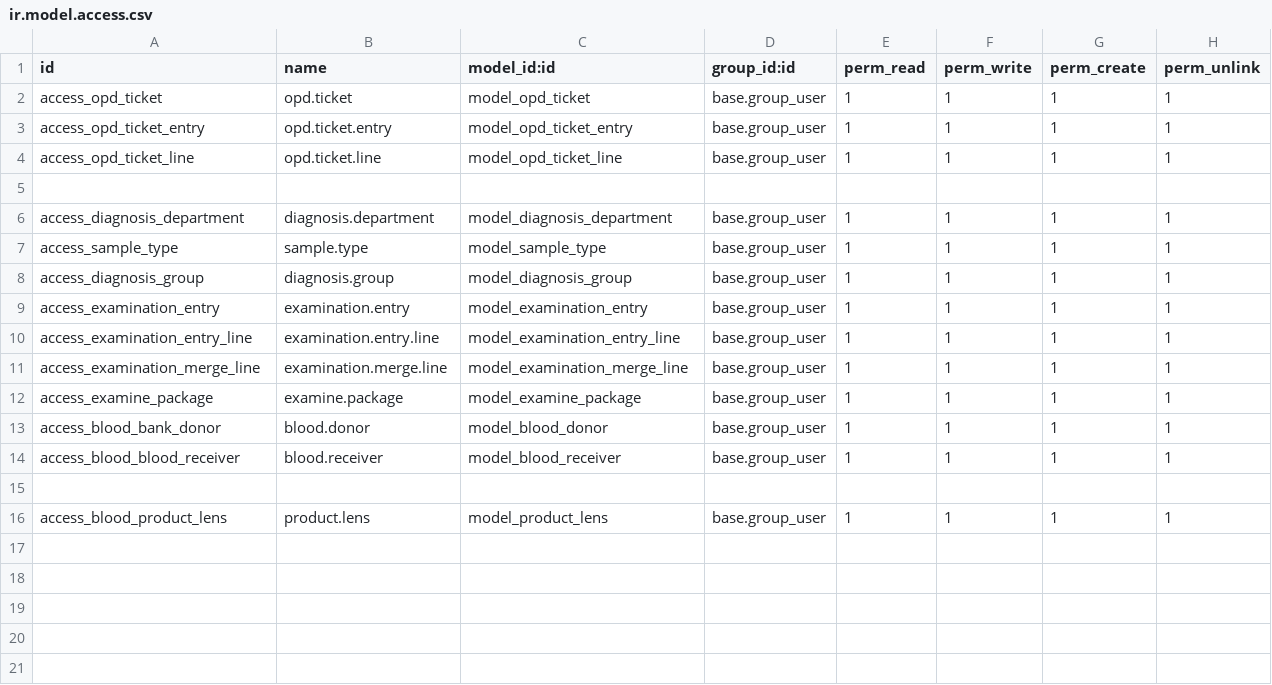
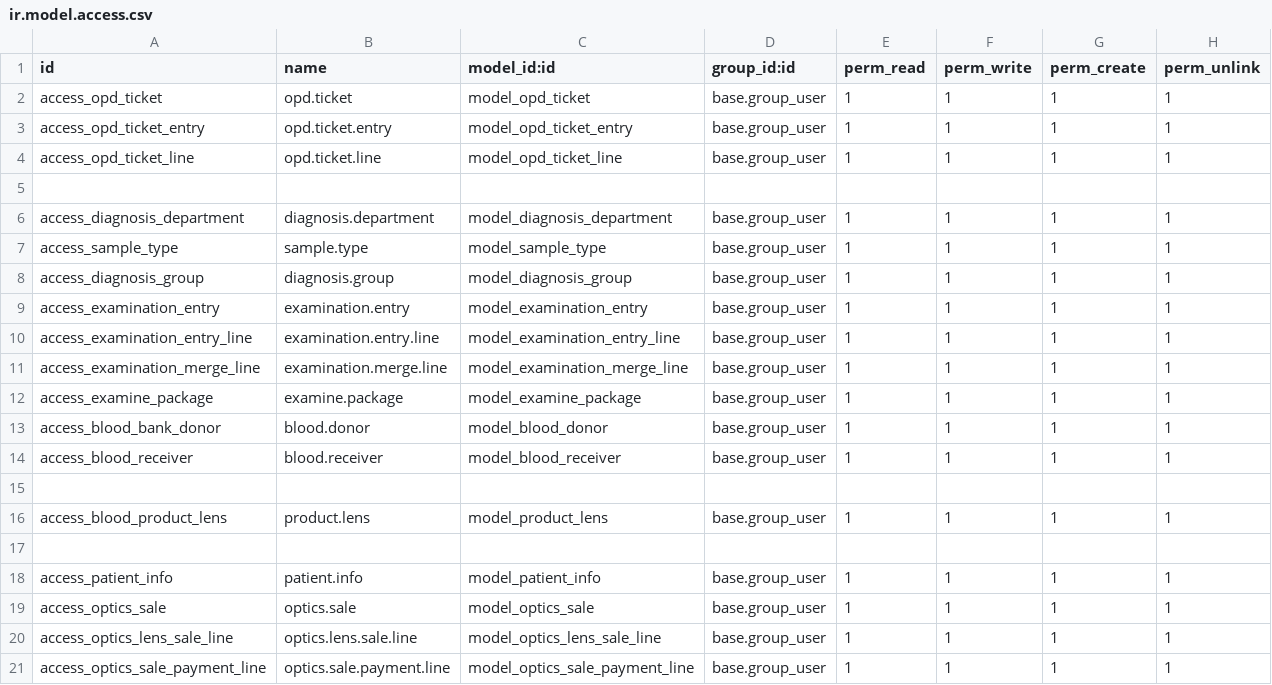
Before and after one commit to muftimuntasir/medical, a CSV file: security/ir.model.access.csv, drawn as a sheet.

Commit message:
OPtics and Patients

```diff
--- a/security/ir.model.access.csv
+++ b/security/ir.model.access.csv
@@ -13,4 +13,9 @@ access_examine_package,examine.package,model_examine_package,base.group_user,1,1
 access_blood_bank_donor,blood.donor,model_blood_donor,base.group_user,1,1,1,1
-access_blood_blood_receiver,blood.receiver,model_blood_receiver,base.group_user,1,1,1,1
+access_blood_receiver,blood.receiver,model_blood_receiver,base.group_user,1,1,1,1
 
 access_blood_product_lens,product.lens,model_product_lens,base.group_user,1,1,1,1
+
+access_patient_info,patient.info,model_patient_info,base.group_user,1,1,1,1
+access_optics_sale,optics.sale,model_optics_sale,base.group_user,1,1,1,1
+access_optics_lens_sale_line,optics.lens.sale.line,model_optics_lens_sale_line,base.group_user,1,1,1,1
+access_optics_sale_payment_line,optics.sale.payment.line,model_optics_sale_payment_line,base.group_user,1,1,1,1
```
Also changed, not shown: 8 other files.
